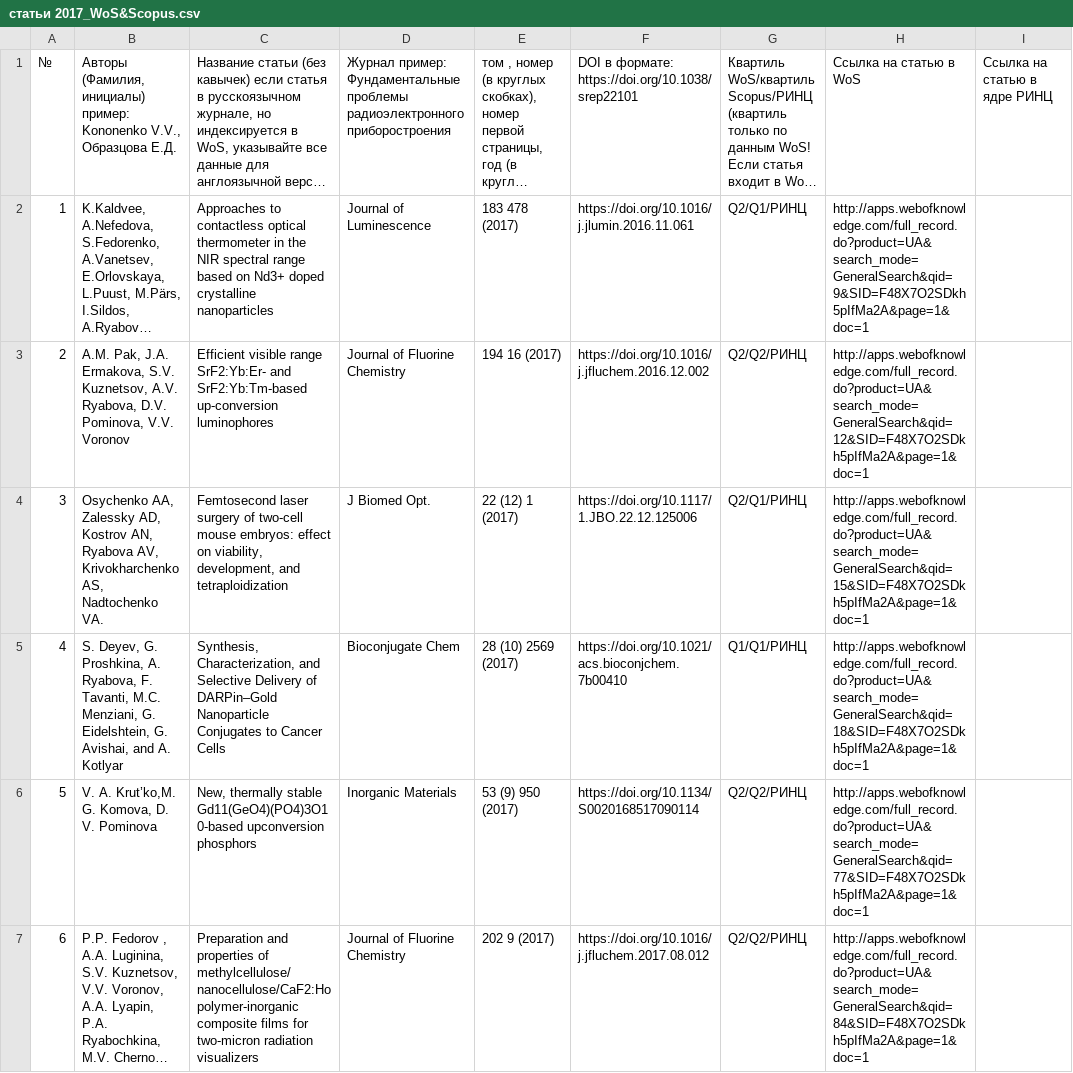
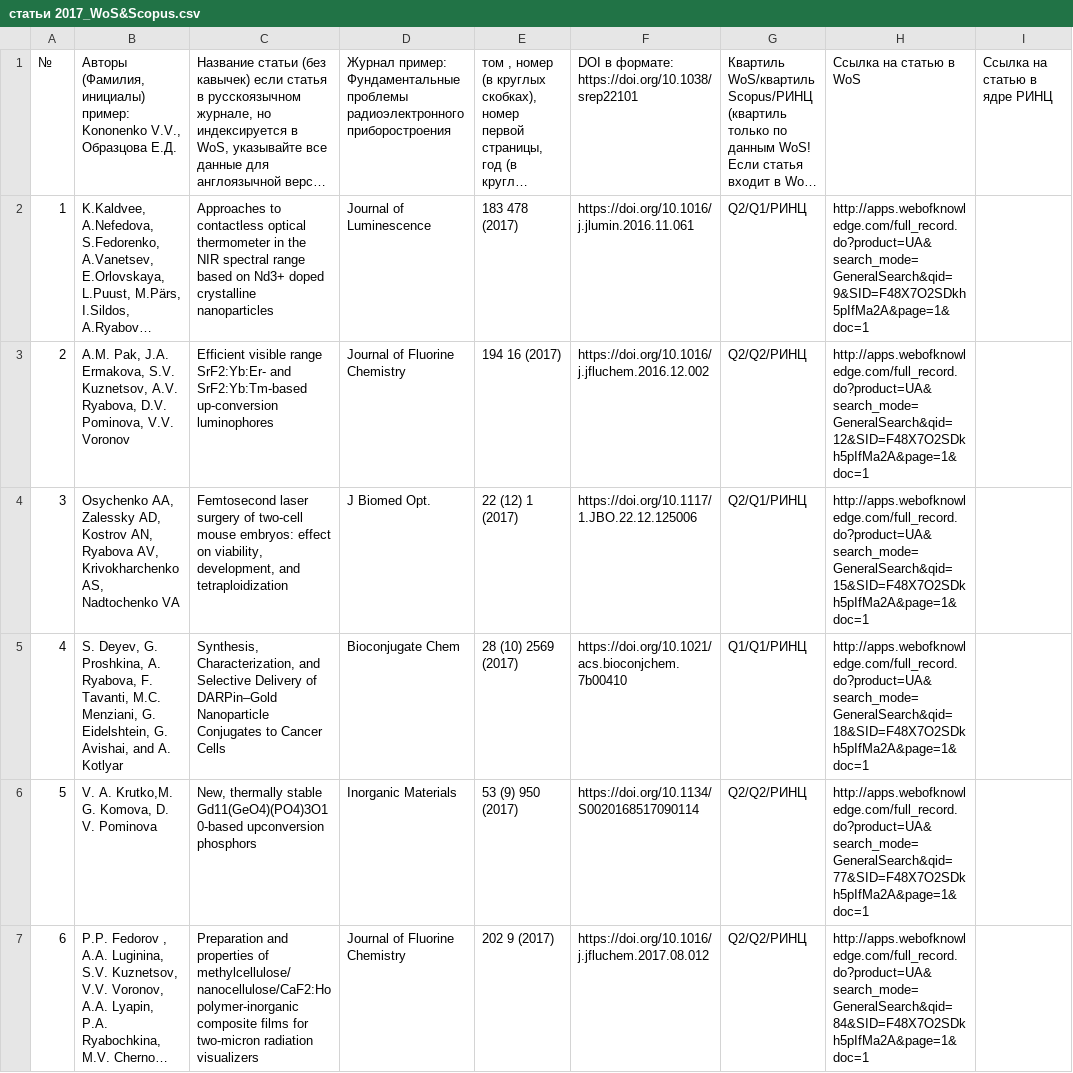
Before and after one commit to jazzzman/rlib, a CSV file: misc/статьи 2017_WoS&Scopus.csv, drawn as a sheet; only a part is shown; long unchanged cells end in …; the diff covers the shown part only; the diff names each change by its address in the sheet, - before the commit and + after, or states it on an @@ line.

```diff
--- a/misc/статьи 2017_WoS&Scopus.csv
+++ b/misc/статьи 2017_WoS&Scopus.csv
-B4: …AS, Nadtochenko VA.
+B4: …AS, Nadtochenko VA
-B6: V. A. Krut’ko,M. G. Komova, D. V. Pominova
+B6: V. A. Krutko,M. G. Komova, D. V. Pominova
```
Also changed, not shown: 3 edited cells elsewhere in this file, misc/статьи 2016_WoS&Scopus.csv, misc/статьи 2018.csv, 25 other files.
